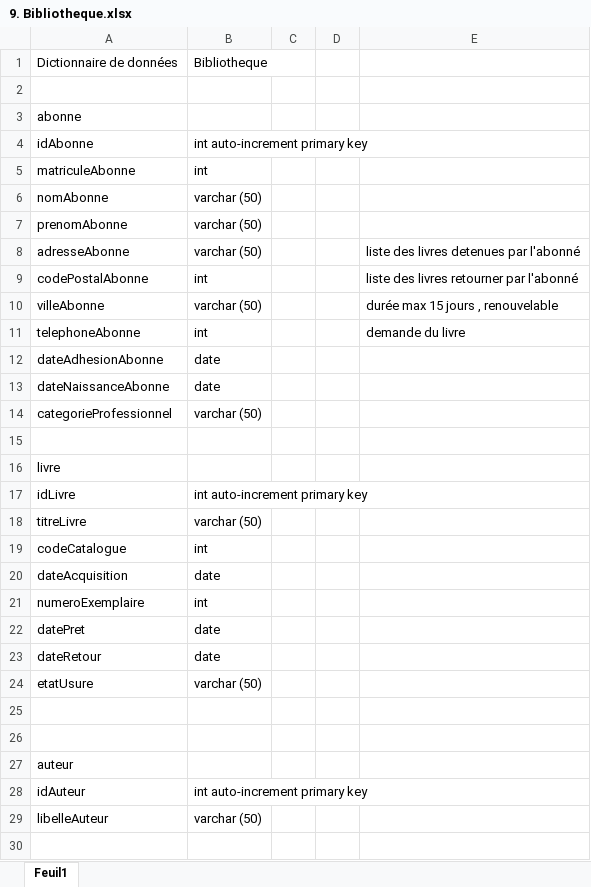
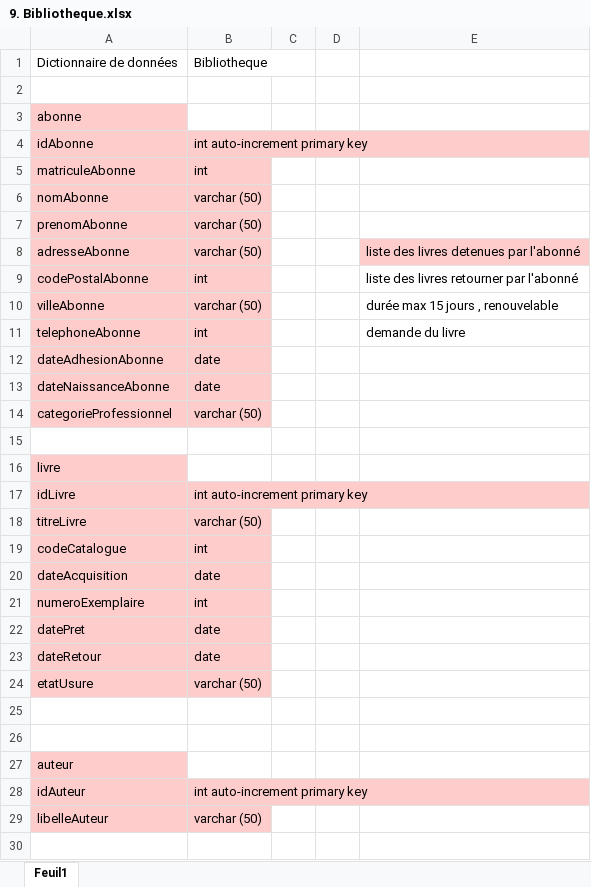
Before and after one commit to posonalan/CDA_poson_alan, an Excel workbook: projetCDA/Base de donnée/MLD_MCD_SCRIPT/9. Bibliotheque.xlsx, sheet Feuil1, drawn as a sheet; only a part is shown; values as stored, in another font and other column widths than the file's, no borders; the diff covers the shown part only; the diff names each change by its address in the sheet, - before the commit and + after, or states it on an @@ line.

```diff
--- a/projetCDA/Base de donnée/MLD_MCD_SCRIPT/9. Bibliotheque.xlsx (sheet Feuil1)
+++ b/projetCDA/Base de donnée/MLD_MCD_SCRIPT/9. Bibliotheque.xlsx (sheet Feuil1)
-A3 fill: none
+A3 fill: #FFCCCC
-A4:B14 fill: none
+A4:B14 fill: #FFCCCC
-E8 fill: none
+E8 fill: #FFCCCC
-A16 fill: none
+A16 fill: #FFCCCC
-A17:B24 fill: none
+A17:B24 fill: #FFCCCC
-A27 fill: none
+A27 fill: #FFCCCC
-A28:B29 fill: none
+A28:B29 fill: #FFCCCC
```
Also changed, not shown: cell formats elsewhere in this sheet, projetCDA/Base de donnée/MLD_MCD_SCRIPT/7. cuisine Dictionnaire de données.xlsx, 7 other files.
